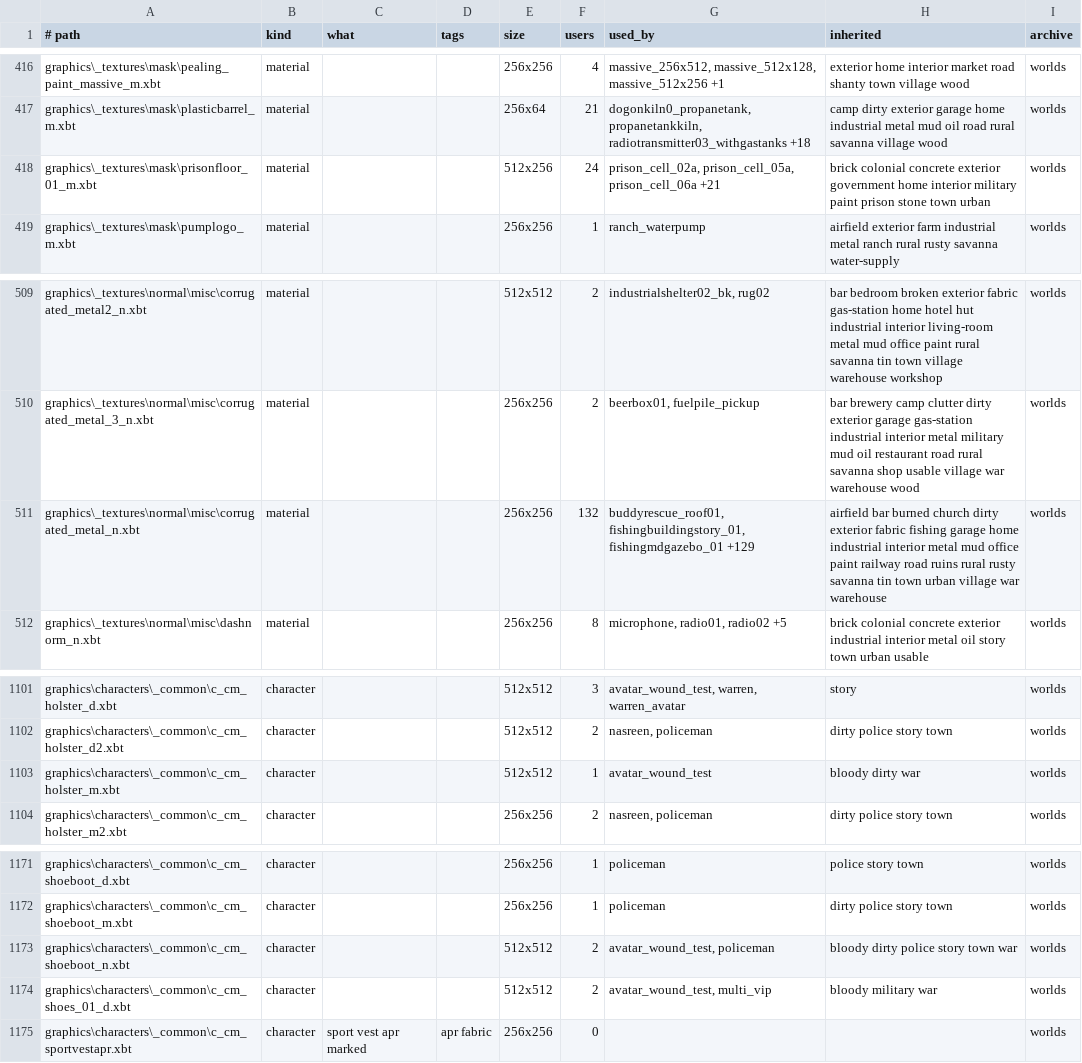
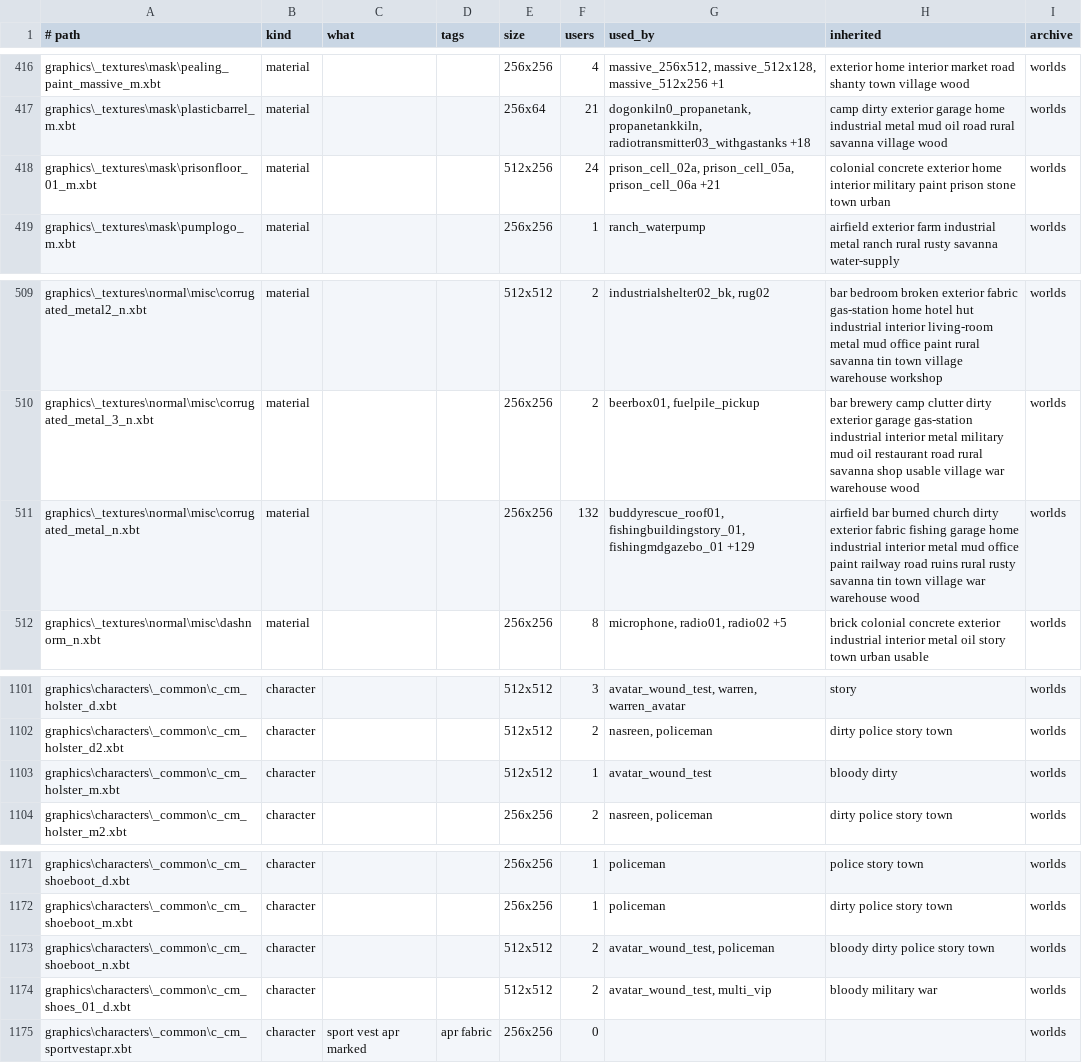
Before and after one commit to jbebe/farcry-sdk, a TSV file: tools/asset-tags/textures.tsv, drawn as a sheet; only a part is shown, gaps mark what is left out; the diff covers the shown part only.

```diff
--- a/tools/asset-tags/textures.tsv
+++ b/tools/asset-tags/textures.tsv
@@ -417,3 +417,3 @@ graphics\_textures\mask\pealing_paint_massive_m.xbt	material			256x256	4	massive
 graphics\_textures\mask\plasticbarrel_m.xbt	material			256x64	21	dogonkiln0_propanetank, propanetankkiln, radiotransmitter03_withgastanks +18	camp dirty exterior garage home industrial metal mud oil road rural savanna village wood	worlds
-graphics\_textures\mask\prisonfloor_01_m.xbt	material			512x256	24	prison_cell_02a, prison_cell_05a, prison_cell_06a +21	brick colonial concrete exterior government home interior military paint prison stone town urban	worlds
+graphics\_textures\mask\prisonfloor_01_m.xbt	material			512x256	24	prison_cell_02a, prison_cell_05a, prison_cell_06a +21	colonial concrete exterior home interior military paint prison stone town urban	worlds
 graphics\_textures\mask\pumplogo_m.xbt	material			256x256	1	ranch_waterpump	airfield exterior farm industrial metal ranch rural rusty savanna water-supply	worlds
@@ -510,3 +510,3 @@ graphics\_textures\normal\misc\corrugated_metal2_n.xbt	material			512x512	2	indu
 graphics\_textures\normal\misc\corrugated_metal_3_n.xbt	material			256x256	2	beerbox01, fuelpile_pickup	bar brewery camp clutter dirty exterior garage gas-station industrial interior metal military mud oil restaurant road rural savanna shop usable village war warehouse wood	worlds
-graphics\_textures\normal\misc\corrugated_metal_n.xbt	material			256x256	132	buddyrescue_roof01, fishingbuildingstory_01, fishingmdgazebo_01 +129	airfield bar burned church dirty exterior fabric fishing garage home industrial interior metal mud office paint railway road ruins rural rusty savanna tin town urban village war warehouse	worlds
+graphics\_textures\normal\misc\corrugated_metal_n.xbt	material			256x256	132	buddyrescue_roof01, fishingbuildingstory_01, fishingmdgazebo_01 +129	airfield bar burned church dirty exterior fabric fishing garage home industrial interior metal mud office paint railway road ruins rural rusty savanna tin town village war warehouse wood	worlds
 graphics\_textures\normal\misc\dashnorm_n.xbt	material			256x256	8	microphone, radio01, radio02 +5	brick colonial concrete exterior industrial interior metal oil story town urban usable	worlds
@@ -1102,3 +1102,3 @@ graphics\characters\_common\c_cm_holster_d.xbt	character			512x512	3	avatar_woun
 graphics\characters\_common\c_cm_holster_d2.xbt	character			512x512	2	nasreen, policeman	dirty police story town	worlds
-graphics\characters\_common\c_cm_holster_m.xbt	character			512x512	1	avatar_wound_test	bloody dirty war	worlds
+graphics\characters\_common\c_cm_holster_m.xbt	character			512x512	1	avatar_wound_test	bloody dirty	worlds
 graphics\characters\_common\c_cm_holster_m2.xbt	character			256x256	2	nasreen, policeman	dirty police story town	worlds
@@ -1172,3 +1172,3 @@ graphics\characters\_common\c_cm_shoeboot_d.xbt	character			256x256	1	policeman
 graphics\characters\_common\c_cm_shoeboot_m.xbt	character			256x256	1	policeman	dirty police story town	worlds
-graphics\characters\_common\c_cm_shoeboot_n.xbt	character			512x512	2	avatar_wound_test, policeman	bloody dirty police story town war	worlds
+graphics\characters\_common\c_cm_shoeboot_n.xbt	character			512x512	2	avatar_wound_test, policeman	bloody dirty police story town	worlds
 graphics\characters\_common\c_cm_shoes_01_d.xbt	character			512x512	2	avatar_wound_test, multi_vip	bloody military war	worlds
```
Also changed, not shown: 15 edited cells elsewhere in this file, tools/asset-tags/models.tsv, 24 other files.
